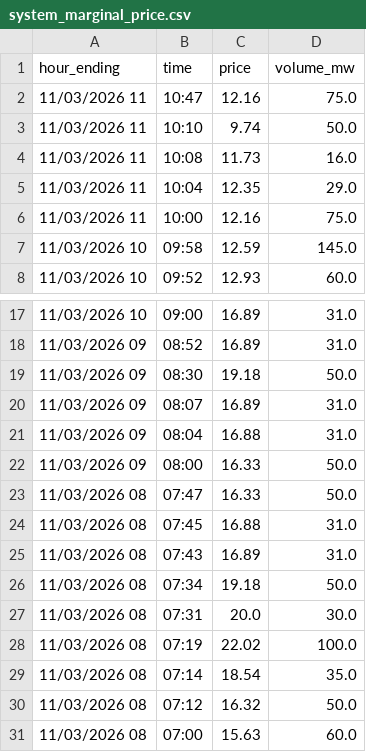
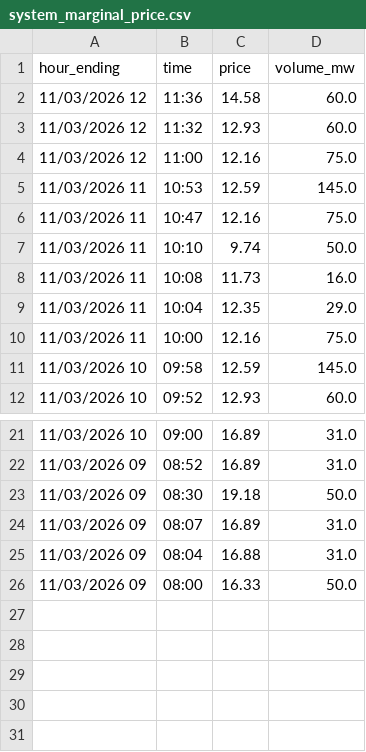
Before and after one commit to maymankhan1-web/alberta-power-price-tracker, a CSV file: data/system_marginal_price.csv, drawn as a sheet; only a part is shown, gaps mark what is left out; removed rows and columns are numbered as before the commit, all else as after; the diff names each change by its address in the sheet, - before the commit and + after, or states it on an @@ line.

```diff
--- a/data/system_marginal_price.csv
+++ b/data/system_marginal_price.csv
+row 2: 11/03/2026 12 | 11:36 | 14.58 | 60.0
+row 3: 11/03/2026 12 | 11:32 | 12.93 | 60.0
+row 4: 11/03/2026 12 | 11:00 | 12.16 | 75.0
+row 5: 11/03/2026 11 | 10:53 | 12.59 | 145.0
-row 23: 11/03/2026 08 | 07:47 | 16.33 | 50.0
-row 24: 11/03/2026 08 | 07:45 | 16.88 | 31.0
-row 25: 11/03/2026 08 | 07:43 | 16.89 | 31.0
-row 26: 11/03/2026 08 | 07:34 | 19.18 | 50.0
-row 27: 11/03/2026 08 | 07:31 | 20.0 | 30.0
-row 28: 11/03/2026 08 | 07:19 | 22.02 | 100.0
-row 29: 11/03/2026 08 | 07:14 | 18.54 | 35.0
-row 30: 11/03/2026 08 | 07:12 | 16.32 | 50.0
-row 31: 11/03/2026 08 | 07:00 | 15.63 | 60.0
```
Also changed, not shown: 1 other file.
